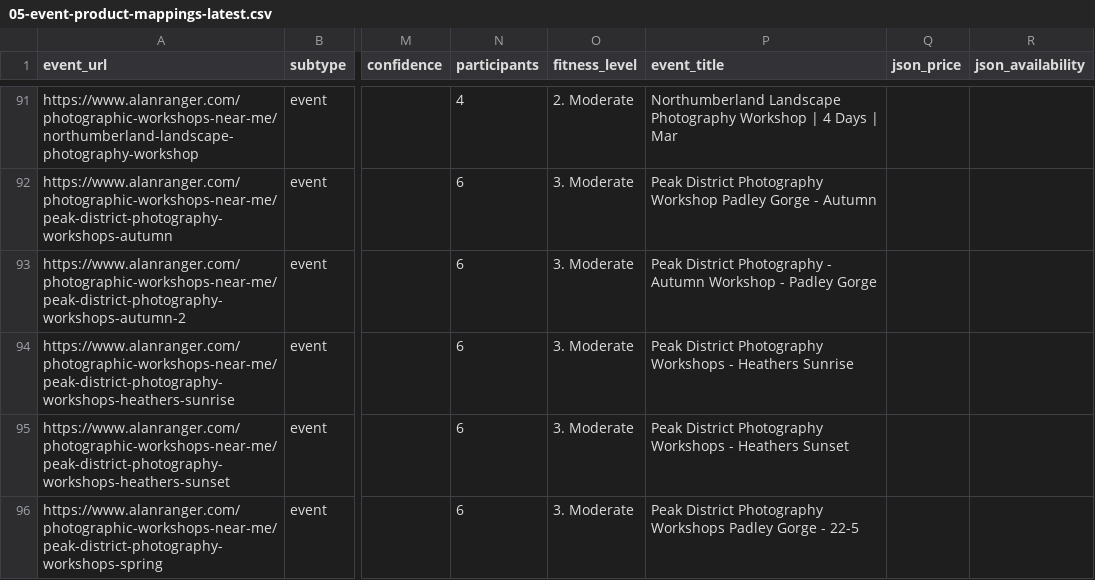
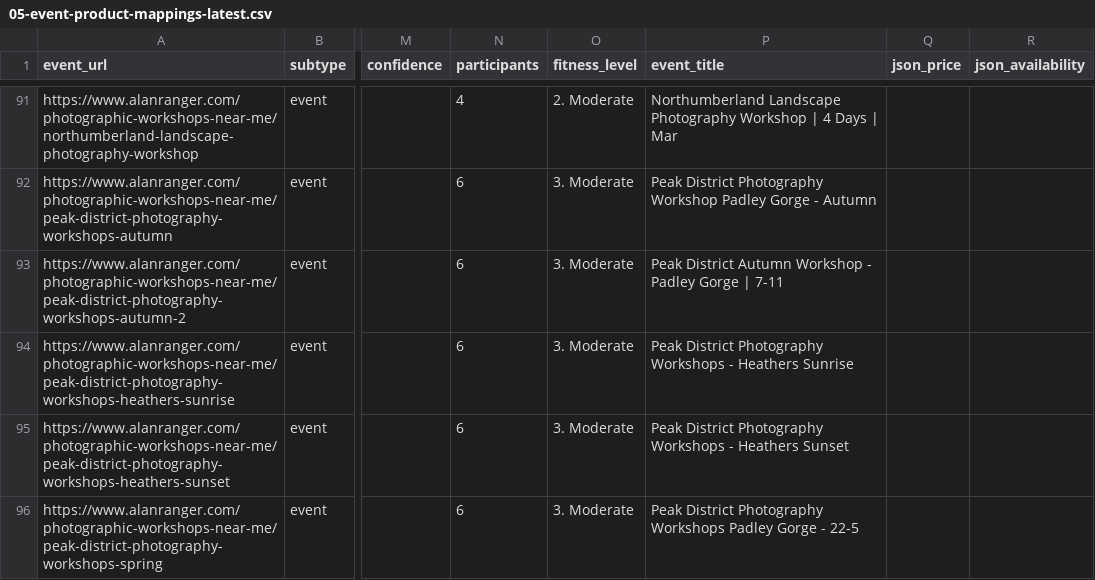
Before and after one commit to alanranger/alan-shared-resources, a CSV file: csv processed/05-event-product-mappings-latest.csv, drawn as a sheet; only a part is shown, gaps mark what is left out; the diff names each change by its address in the sheet, - before the commit and + after, or states it on an @@ line.

Commit message:
chore(sync): auto-update shared resources (2026-06-29 17:16:04)

```diff
--- a/csv processed/05-event-product-mappings-latest.csv
+++ b/csv processed/05-event-product-mappings-latest.csv
-P93 (event_title): Peak District Photography - Autumn Workshop - Padley Gorge
+P93 (event_title): Peak District Autumn Workshop - Padley Gorge | 7-11
```
